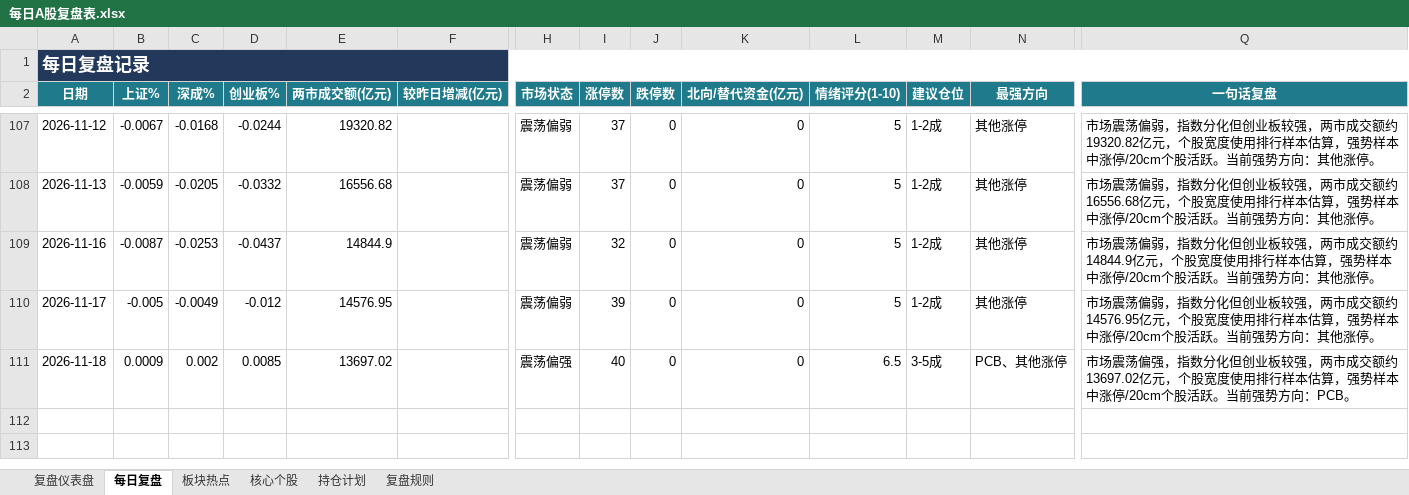
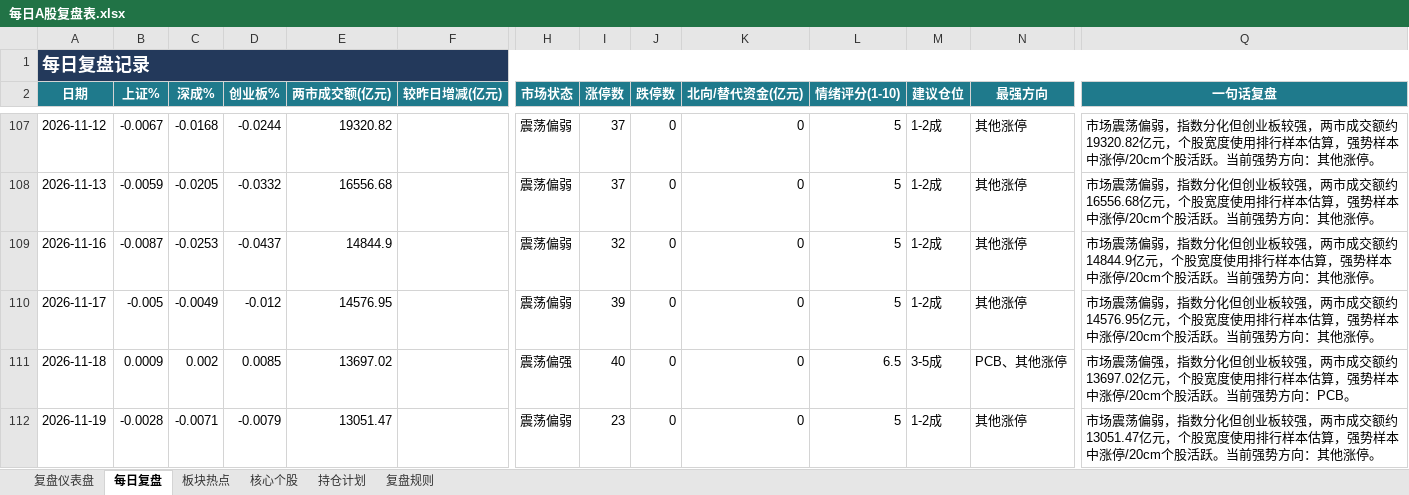
Before and after one commit to Toristricky/a-share-daily-review, an Excel workbook: 每日A股复盘表.xlsx, sheet 每日复盘, drawn as a sheet; only a part is shown, gaps mark what is left out; values as stored, in another font and other column widths than the file's, no borders; rows hold the shown columns only; the diff names each change by its address in the sheet, - before the commit and + after, or states it on an @@ line.

```diff
--- a/每日A股复盘表.xlsx (sheet 每日复盘)
+++ b/每日A股复盘表.xlsx (sheet 每日复盘)
+row 112: 2026-11-19 | -0.0028 | -0.0071 | -0.0079 | 13051.47 |  | 震荡偏弱 | 23 | 0 | 0 | 5 | 1-2成 | 其他涨停 | 市场震荡偏弱，指数分化但创业板较强，两市成交额约13051.47亿元，个股宽度使用排行样本估算，强势样本中涨停/20cm个股活跃。当前强势方向：其他涨停。
```
Also changed, not shown: 3 other files.
